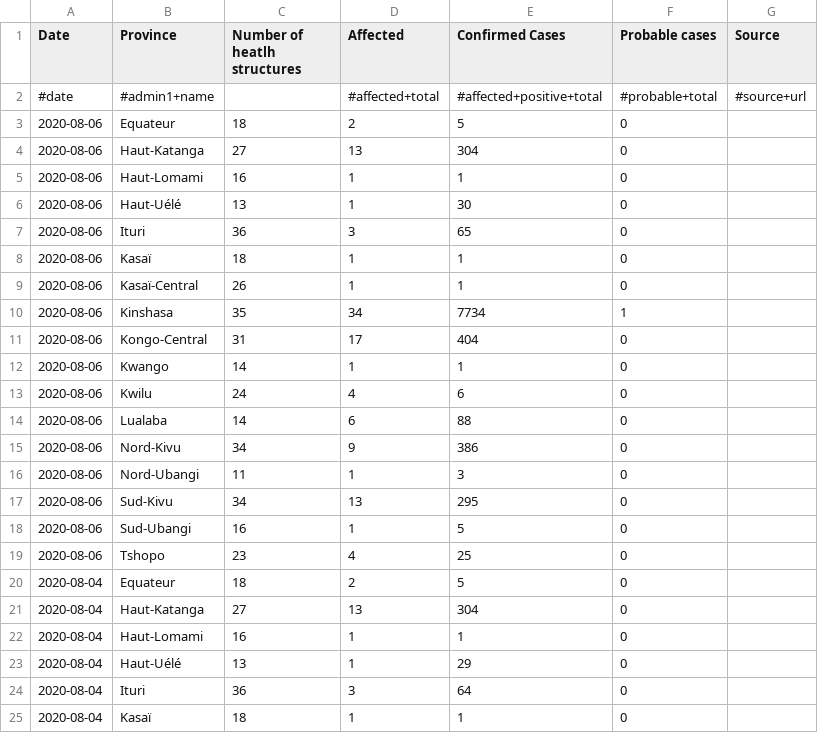
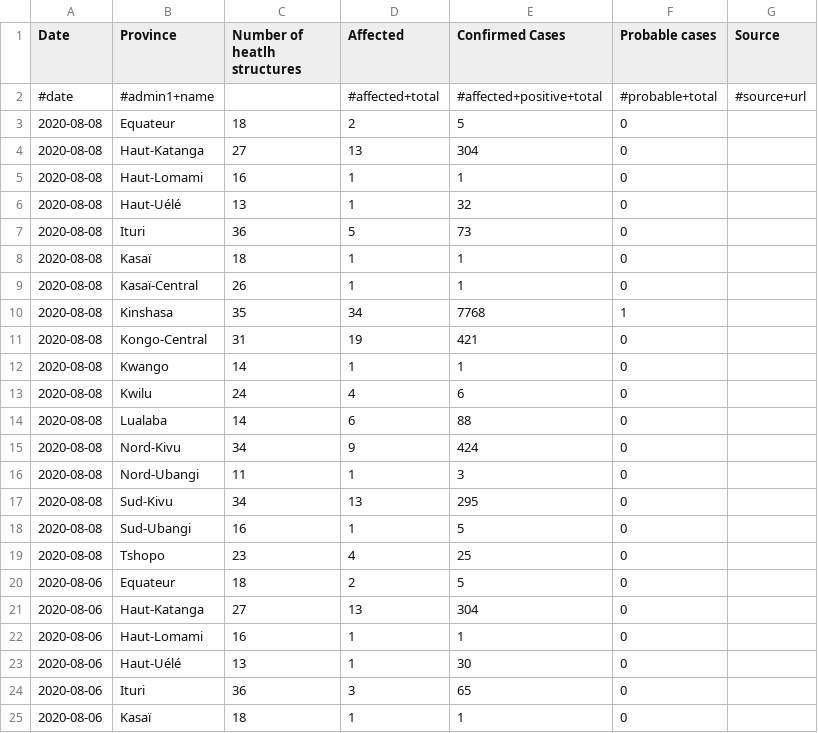
Before and after one commit to JaredJRoss/pa-COVID-model-parameterization, a CSV file: Inputs/COD/COVID/covid_data.csv, drawn as a sheet; only a part is shown; the shorter side is filled out with more unchanged rows.

```diff
--- a/Inputs/COD/COVID/covid_data.csv
+++ b/Inputs/COD/COVID/covid_data.csv
@@ -2,2 +2,19 @@ Date,Province,Number of heatlh structures,Affected,Confirmed Cases,Probable case
 #date,#admin1+name,,#affected+total,#affected+positive+total,#probable+total,#source+url
+2020-08-08,Equateur,18,2,5,0,
+2020-08-08,Haut-Katanga,27,13,304,0,
+2020-08-08,Haut-Lomami,16,1,1,0,
+2020-08-08,Haut-Uélé,13,1,32,0,
+2020-08-08,Ituri,36,5,73,0,
+2020-08-08,Kasaï,18,1,1,0,
+2020-08-08,Kasaï-Central,26,1,1,0,
+2020-08-08,Kinshasa,35,34,7768,1,
+2020-08-08,Kongo-Central,31,19,421,0,
+2020-08-08,Kwango,14,1,1,0,
+2020-08-08,Kwilu,24,4,6,0,
+2020-08-08,Lualaba,14,6,88,0,
+2020-08-08,Nord-Kivu,34,9,424,0,
+2020-08-08,Nord-Ubangi,11,1,3,0,
+2020-08-08,Sud-Kivu,34,13,295,0,
+2020-08-08,Sud-Ubangi,16,1,5,0,
+2020-08-08,Tshopo,23,4,25,0,
 2020-08-06,Equateur,18,2,5,0,
```
Also changed, not shown: Inputs/AFG/COVID/covid_data.csv, Outputs/SDN/COVID/SDN_COVID.csv, 12 other files.
